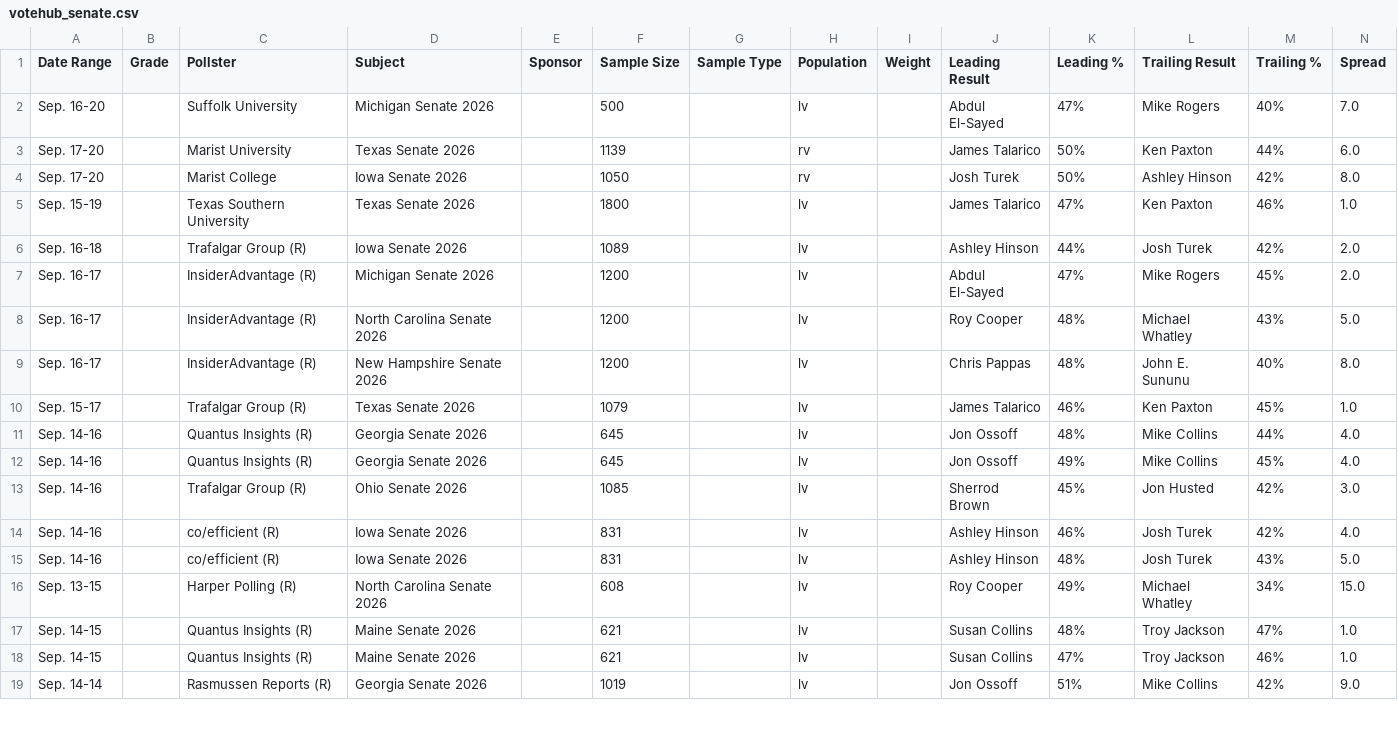
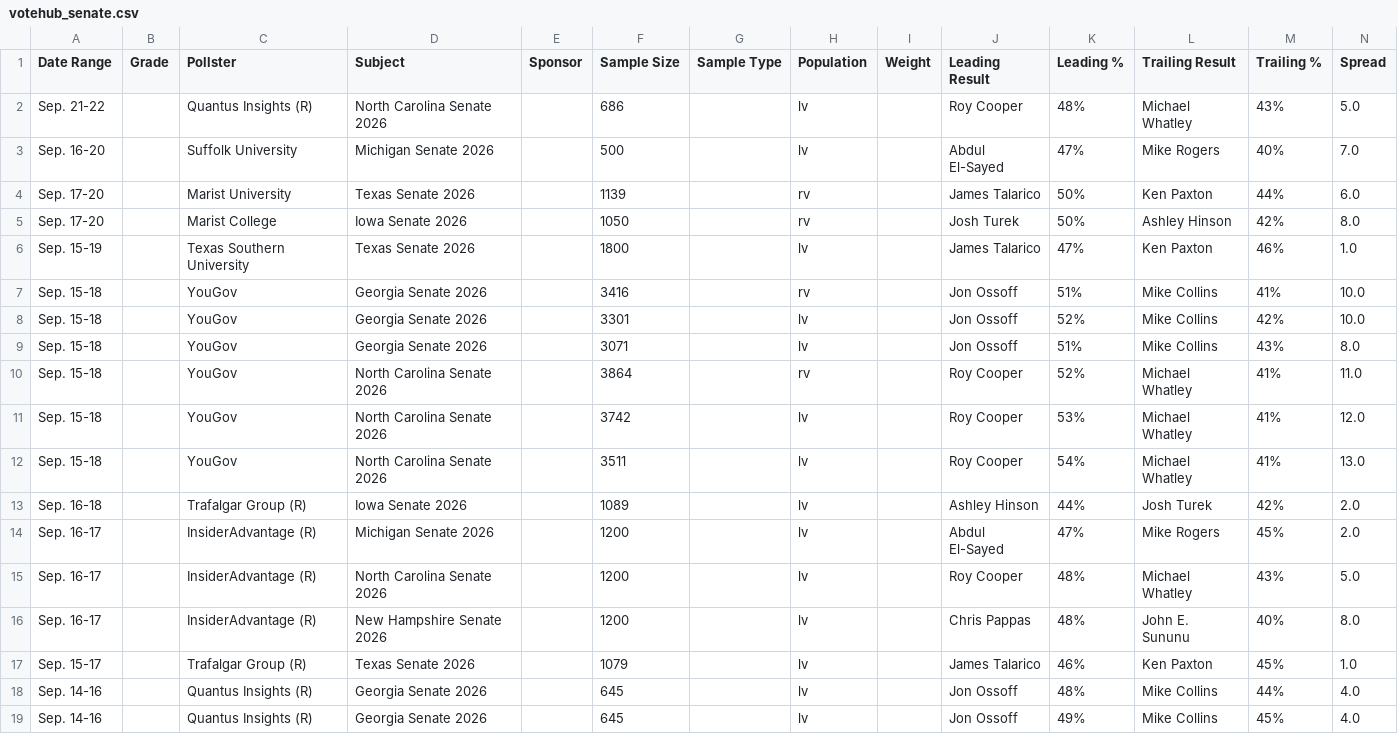
Before and after one commit to Hijodeagua/Election-models-by-Tre, a CSV file: data/fallback/votehub_senate.csv, drawn as a sheet; only a part is shown; the shorter side is filled out with more unchanged rows.

```diff
--- a/data/fallback/votehub_senate.csv
+++ b/data/fallback/votehub_senate.csv
@@ -1,2 +1,3 @@
 Date Range,Grade,Pollster,Subject,Sponsor,Sample Size,Sample Type,Population,Weight,Leading Result,Leading %,Trailing Result,Trailing %,Spread
+Sep. 21-22,,Quantus Insights (R),North Carolina Senate 2026,,686,,lv,,Roy Cooper,48%,Michael Whatley,43%,5.0
 Sep. 16-20,,Suffolk University,Michigan Senate 2026,,500,,lv,,Abdul El-Sayed,47%,Mike Rogers,40%,7.0
@@ -5,2 +6,8 @@ Sep. 17-20,,Marist College,Iowa Senate 2026,,1050,,rv,,Josh Turek,50%,Ashley Hin
 Sep. 15-19,,Texas Southern University,Texas Senate 2026,,1800,,lv,,James Talarico,47%,Ken Paxton,46%,1.0
+Sep. 15-18,,YouGov,Georgia Senate 2026,,3416,,rv,,Jon Ossoff,51%,Mike Collins,41%,10.0
+Sep. 15-18,,YouGov,Georgia Senate 2026,,3301,,lv,,Jon Ossoff,52%,Mike Collins,42%,10.0
+Sep. 15-18,,YouGov,Georgia Senate 2026,,3071,,lv,,Jon Ossoff,51%,Mike Collins,43%,8.0
+Sep. 15-18,,YouGov,North Carolina Senate 2026,,3864,,rv,,Roy Cooper,52%,Michael Whatley,41%,11.0
+Sep. 15-18,,YouGov,North Carolina Senate 2026,,3742,,lv,,Roy Cooper,53%,Michael Whatley,41%,12.0
+Sep. 15-18,,YouGov,North Carolina Senate 2026,,3511,,lv,,Roy Cooper,54%,Michael Whatley,41%,13.0
 Sep. 16-18,,Trafalgar Group (R),Iowa Senate 2026,,1089,,lv,,Ashley Hinson,44%,Josh Turek,42%,2.0
```
Also changed, not shown: data/fallback/market_odds.csv, data/fallback/votehub_approval.csv, 7 other files.
